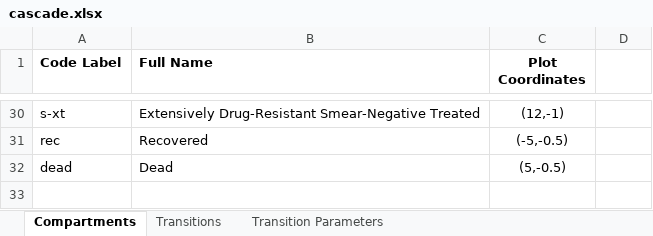
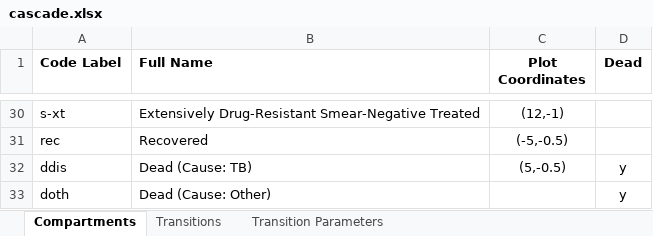
Before and after one commit to optimamodel/optima-tb, an Excel workbook: optima/cascade.xlsx, sheet Compartments, drawn as a sheet; only a part is shown, gaps mark what is left out; values as stored, in another font and other column widths than the file's, no borders; removed rows and columns are numbered as before the commit, all else as after; the diff names each change by its address in the sheet, - before the commit and + after, or states it on an @@ line.

Commit message:
One tag for many links
Transition for deaths due to other causes has been introduced.
Given that this is statistically likely to affect all compartments in a
similar manner, tags in the cascade transitions sheet no longer need be
unique.

```diff
--- a/optima/cascade.xlsx (sheet Compartments)
+++ b/optima/cascade.xlsx (sheet Compartments)
-D1: (empty)
+D1: Dead
-row 32: dead | Dead | (5,-0.5)
+row 32: ddis | Dead (Cause: TB) | (5,-0.5) | y
+row 33: doth | Dead (Cause: Other) |  | y
```
Also changed, not shown: sheet Transitions, sheet Transition Parameters, 2 other files.
